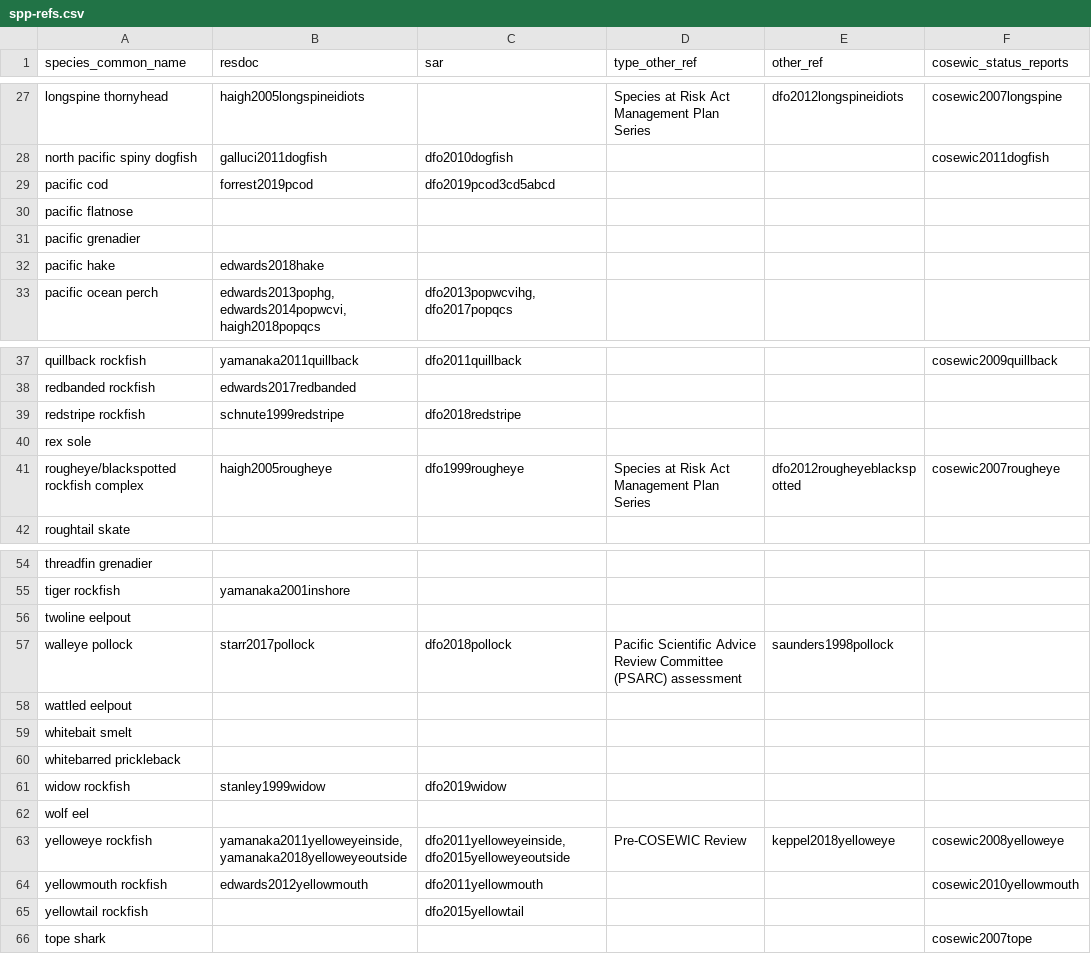
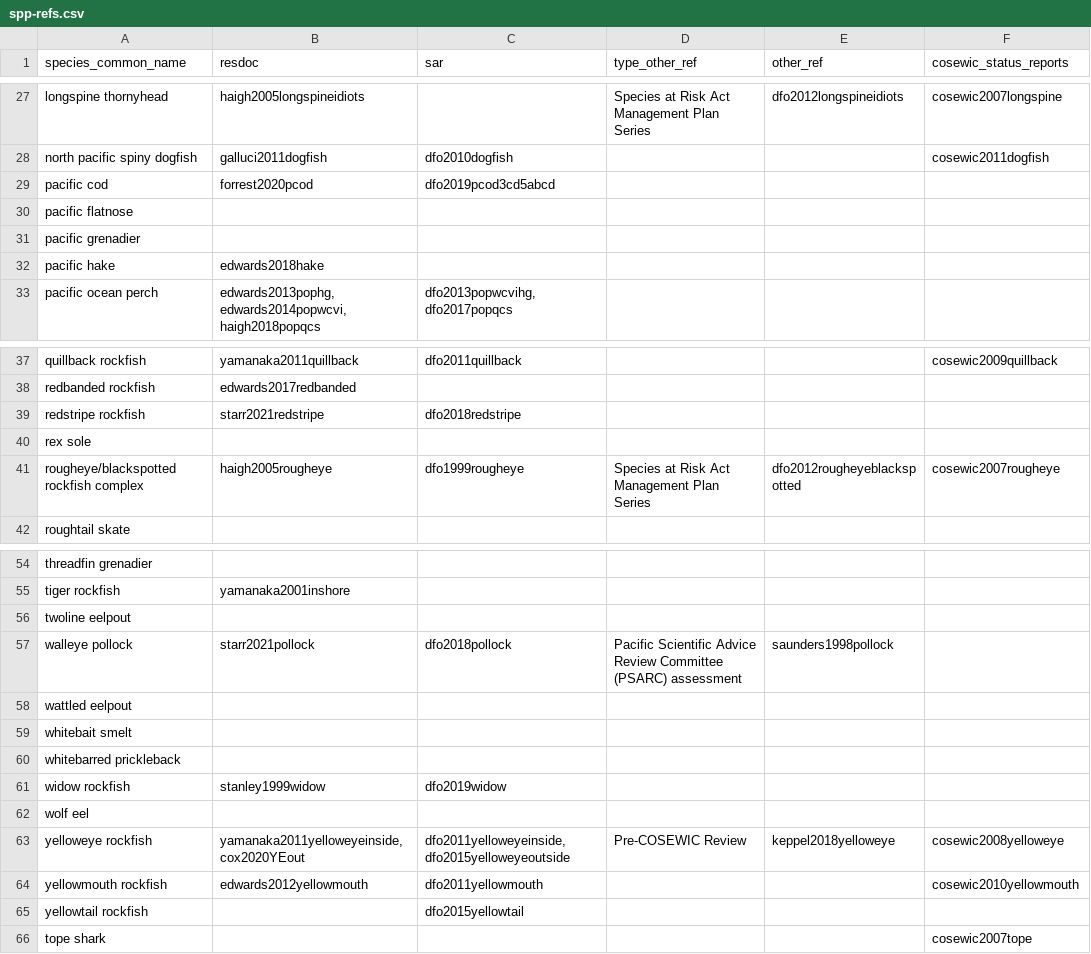
Before and after one commit to pbs-assess/gfsynopsis, a CSV file: report/spp-refs.csv, drawn as a sheet; only a part is shown, gaps mark what is left out.

```diff
--- a/report/spp-refs.csv
+++ b/report/spp-refs.csv
@@ -28,3 +28,3 @@ longspine thornyhead,haigh2005longspineidiots,,Species at Risk Act Management Pl
 north pacific spiny dogfish,galluci2011dogfish,dfo2010dogfish,,,cosewic2011dogfish
-pacific cod,"forrest2019pcod","dfo2019pcod3cd5abcd",,,
+pacific cod,"forrest2020pcod","dfo2019pcod3cd5abcd",,,
 pacific flatnose,,,,,
@@ -38,3 +38,3 @@ quillback rockfish,yamanaka2011quillback,dfo2011quillback,,,cosewic2009quillback
 redbanded rockfish,edwards2017redbanded,,,,
-redstripe rockfish,schnute1999redstripe,dfo2018redstripe,,,
+redstripe rockfish,starr2021redstripe,dfo2018redstripe,,,
 rex sole,,,,,
@@ -56,3 +56,3 @@ tiger rockfish, yamanaka2001inshore,,,,
 twoline eelpout,,,,,
-walleye pollock,starr2017pollock,dfo2018pollock,Pacific Scientific Advice Review Committee (PSARC) assessment,saunders1998pollock,
+walleye pollock,starr2021pollock,dfo2018pollock,Pacific Scientific Advice Review Committee (PSARC) assessment,saunders1998pollock,
 wattled eelpout,,,,,
@@ -62,3 +62,3 @@ widow rockfish,stanley1999widow,dfo2019widow,,,
 wolf eel,,,,,
-yelloweye rockfish,"yamanaka2011yelloweyeinside, yamanaka2018yelloweyeoutside","dfo2011yelloweyeinside, dfo2015yelloweyeoutside",Pre-COSEWIC Review,keppel2018yelloweye,cosewic2008yelloweye
+yelloweye rockfish,"yamanaka2011yelloweyeinside, cox2020YEout","dfo2011yelloweyeinside, dfo2015yelloweyeoutside",Pre-COSEWIC Review,keppel2018yelloweye,cosewic2008yelloweye
 yellowmouth rockfish,edwards2012yellowmouth,dfo2011yellowmouth,,,cosewic2010yellowmouth
```
Also changed, not shown: 2 other files.
